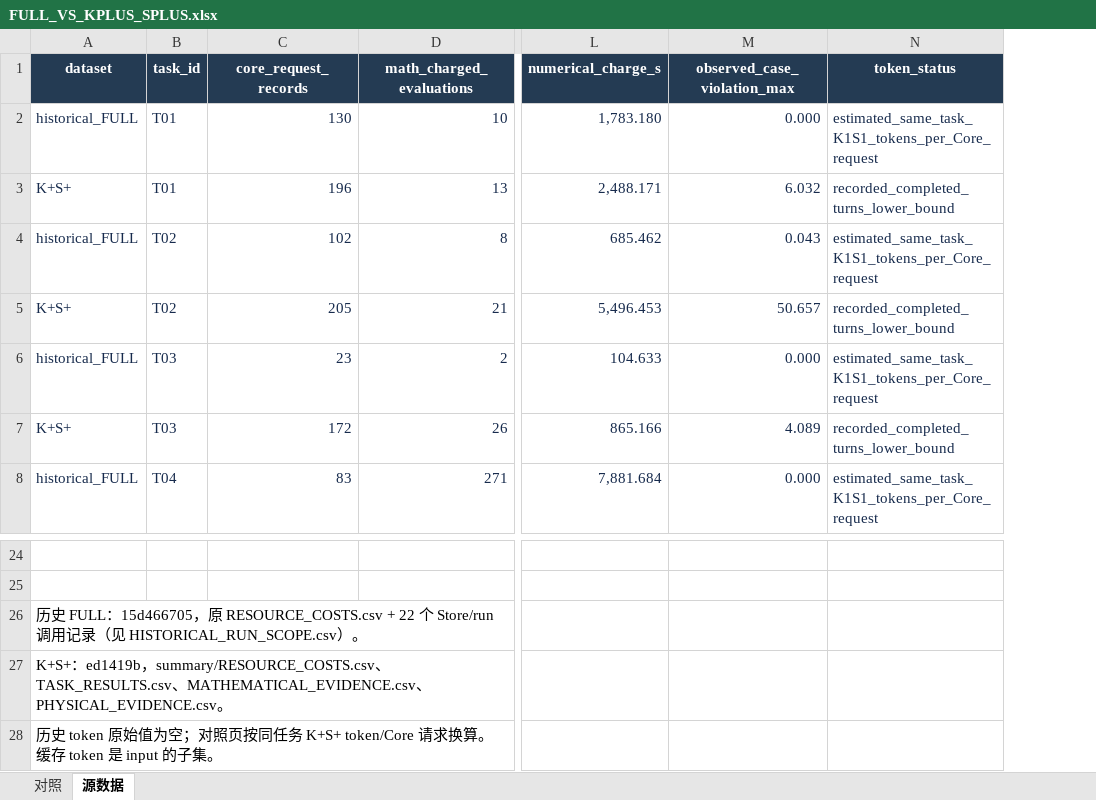
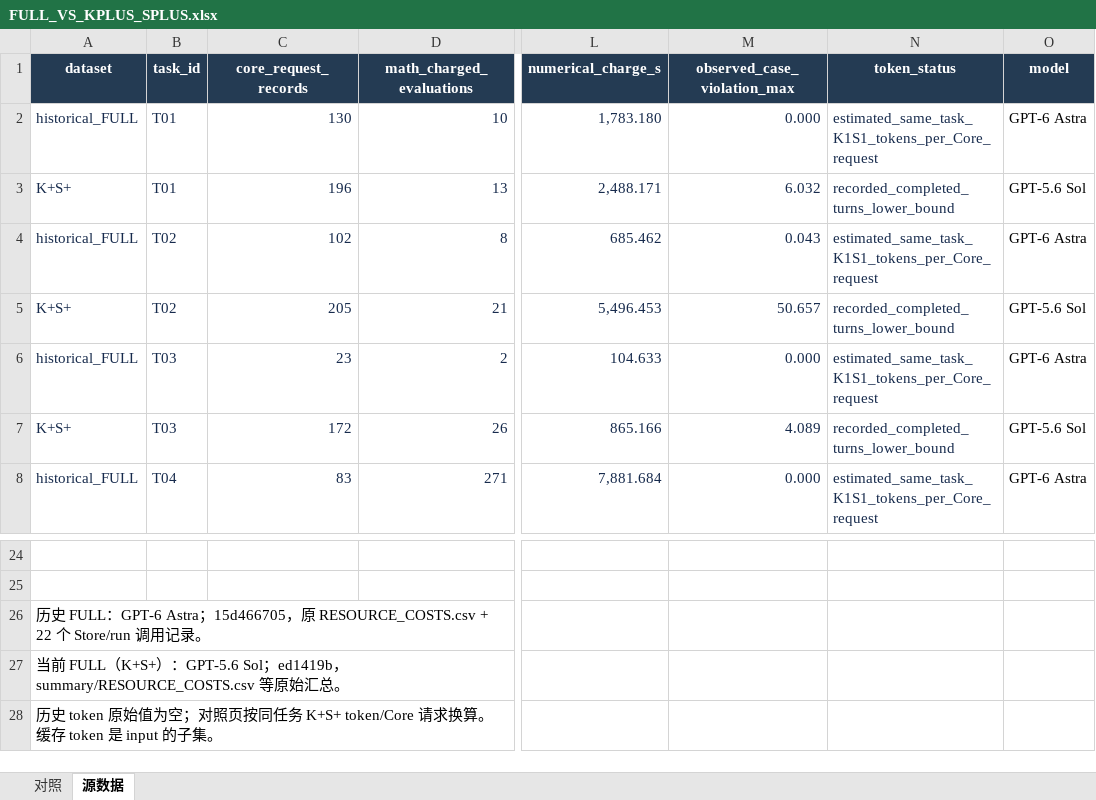
Before and after one commit to wran021004-gif/softrobot-agent, an Excel workbook: paper_experiments/full_vs_kplus_splus_20261120/FULL_VS_KPLUS_SPLUS.xlsx, sheet 源数据, drawn as a sheet; only a part is shown, gaps mark what is left out; values as stored, in another font and other column widths than the file's, no borders; the diff names each change by its address in the sheet, - before the commit and + after, or states it on an @@ line.

Commit message:
paper: label FULL comparison models and metrics

```diff
--- a/paper_experiments/full_vs_kplus_splus_20261120/FULL_VS_KPLUS_SPLUS.xlsx (sheet 源数据)
+++ b/paper_experiments/full_vs_kplus_splus_20261120/FULL_VS_KPLUS_SPLUS.xlsx (sheet 源数据)
+column O (model), rows 2-8: GPT-6 Astra | GPT-5.6 Sol | GPT-6 Astra | GPT-5.6 Sol | GPT-6 Astra | GPT-5.6 Sol | GPT-6 Astra
-A26 (dataset): …FULL：15d466705，原 RESOURCE_COSTS.csv + 22 个 Store/run 调用记录（见 HISTORICAL_RUN_SCOPE.csv）。
+A26 (dataset): …FULL：GPT-6 Astra；15d466705，原 RESOURCE_COSTS.csv + 22 个 Store/run 调用记录。
-A27 (dataset): K+S+：ed1419b，summary/RESOURCE_COSTS.csv、TASK_RESULTS.csv、MATHEMATICAL_EVIDENCE.csv、PHYSICAL_EVIDENCE.csv。
+A27 (dataset): 当前 FULL（K+S+）：GPT-5.6 Sol；ed1419b，summary/RESOURCE_COSTS.csv 等原始汇总。
```
Also changed, not shown: sheet 对照, 11 other files.
